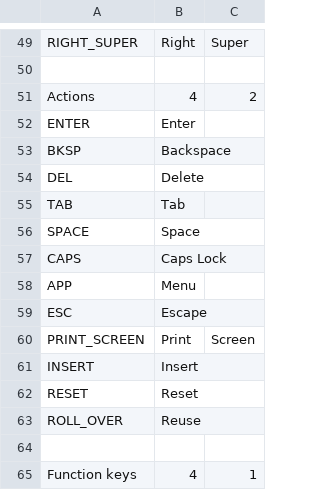
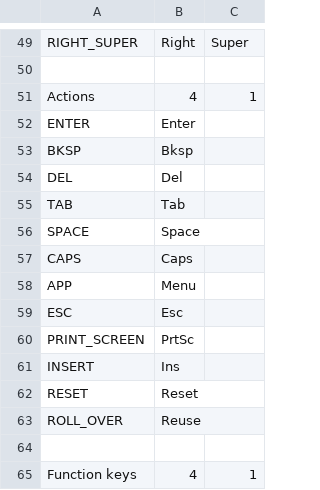
Before and after one commit to pop-os/keyboard-configurator, a CSV file: layouts/picker.csv, drawn as a sheet; only a part is shown, gaps mark what is left out; the diff covers the shown part only.

```diff
--- a/layouts/picker.csv
+++ b/layouts/picker.csv
@@ -50,13 +50,13 @@ RIGHT_SUPER,Right,Super
 ,,
-Actions,4,2
+Actions,4,1
 ENTER,Enter,
-BKSP,Backspace,
-DEL,Delete,
+BKSP,Bksp,
+DEL,Del,
 TAB,Tab,
 SPACE,Space,
-CAPS,Caps Lock,
+CAPS,Caps,
 APP,Menu,
-ESC,Escape,
-PRINT_SCREEN,Print,Screen
-INSERT,Insert,
+ESC,Esc,
+PRINT_SCREEN,PrtSc,
+INSERT,Ins,
 RESET,Reset,
```
Also changed, not shown: 11 added rows, 7 removed rows, 4 moved rows and 17 edited cells elsewhere in this file.
